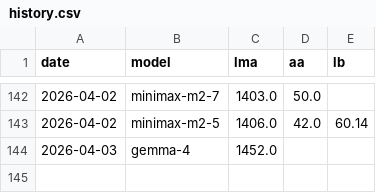
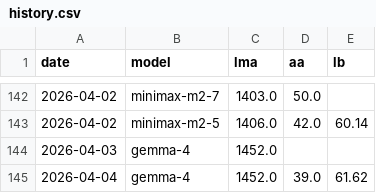
Before and after one commit to Franri3008/ai-model-leaderboard, a CSV file: data/history.csv, drawn as a sheet; only a part is shown, gaps mark what is left out; the diff names each change by its address in the sheet, - before the commit and + after, or states it on an @@ line.

Commit message:
feat: adds Gemma 4 tracking for AA and LB

```diff
--- a/data/history.csv
+++ b/data/history.csv
+row 145: 2026-04-04 | gemma-4 | 1452.0 | 39.0 | 61.62
```
Also changed, not shown: data/processed.csv, 4 other files.
